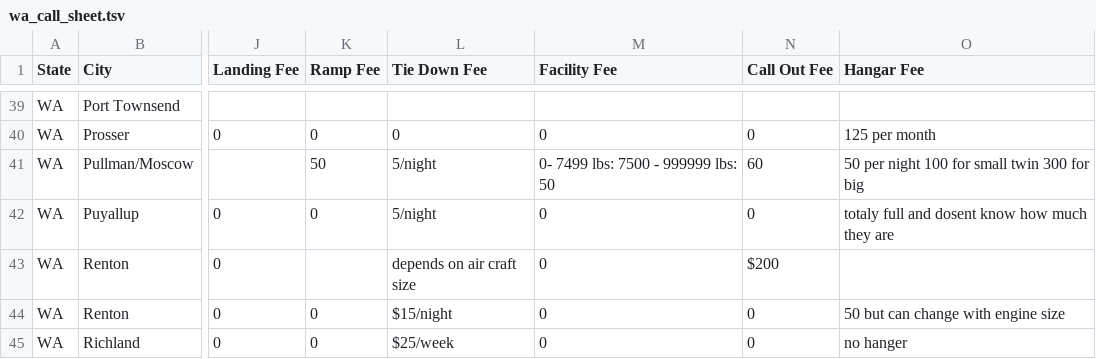
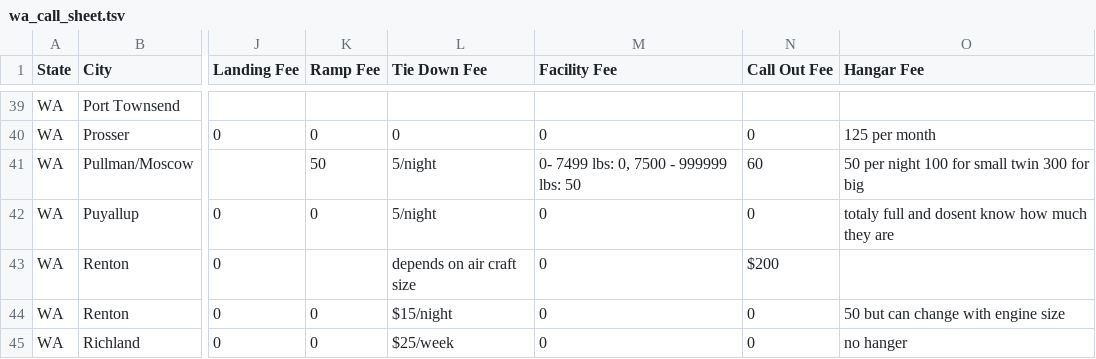
Before and after one commit to layers1995/ChartAir2, a TSV file: db/seed_data/call_sheets/wa_call_sheet.tsv, drawn as a sheet; only a part is shown, gaps mark what is left out; the diff names each change by its address in the sheet, - before the commit and + after, or states it on an @@ line.

Commit message:
update washington fee list

```diff
--- a/db/seed_data/call_sheets/wa_call_sheet.tsv
+++ b/db/seed_data/call_sheets/wa_call_sheet.tsv
-M41 (Facility Fee): 0- 7499 lbs: 7500 - 999999 lbs: 50
+M41 (Facility Fee): 0- 7499 lbs: 0, 7500 - 999999 lbs: 50
```
